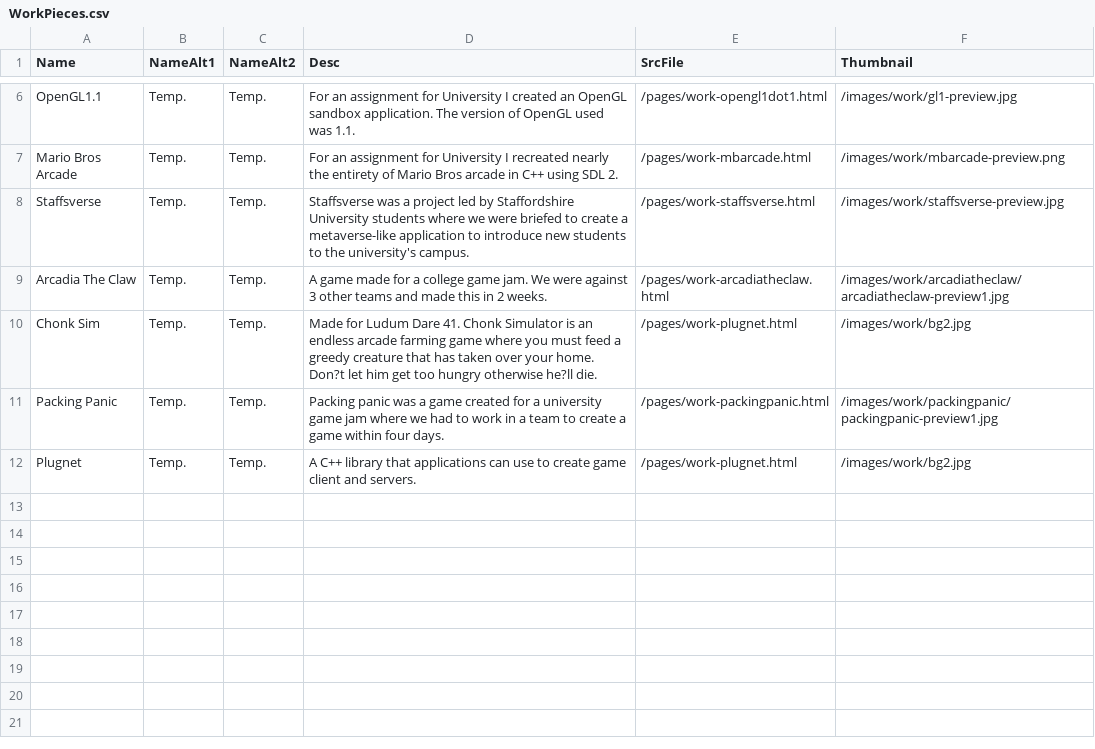
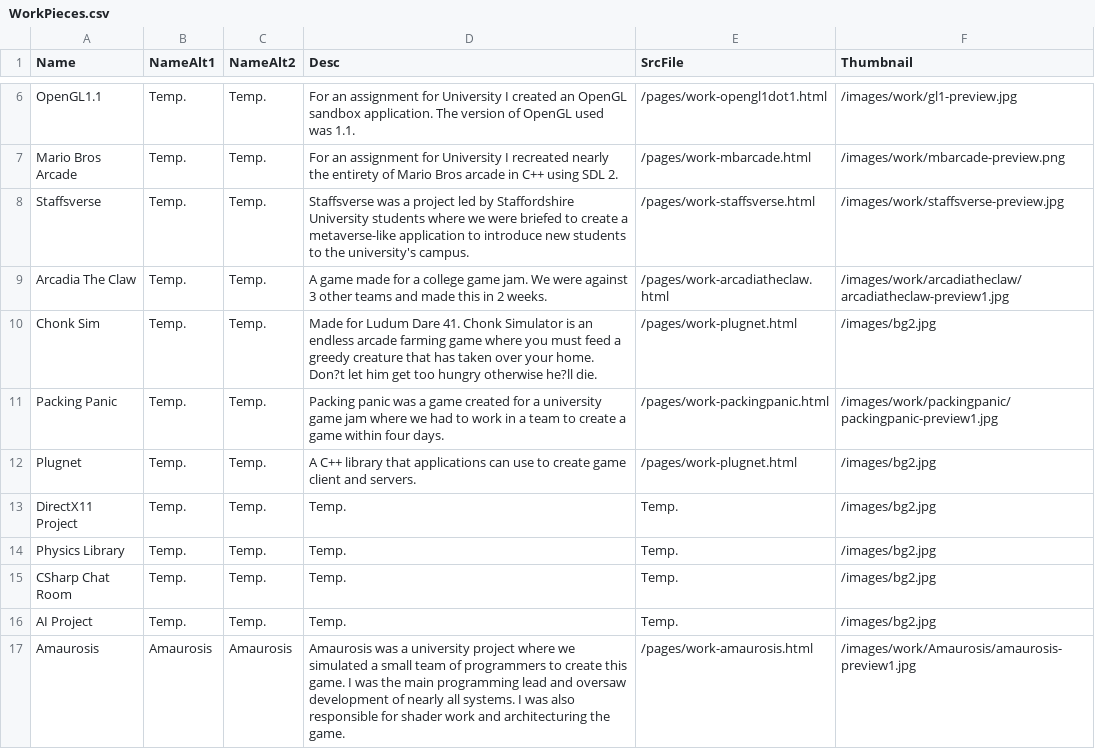
Before and after one commit to hech11/hech11.github.io, a CSV file: WorkPieces.csv, drawn as a sheet; only a part is shown, gaps mark what is left out.

Commit message:
amaurosis done

```diff
--- a/WorkPieces.csv
+++ b/WorkPieces.csv
@@ -9,4 +9,9 @@ Staffsverse,Temp.,Temp.,Staffsverse was a project led by Staffordshire Universit
 Arcadia The Claw,Temp.,Temp.,A game made for a college game jam. We were against 3 other teams and made this in 2 weeks.,/pages/work-arcadiatheclaw.html,/images/work/arcadiatheclaw/arcadiatheclaw-preview1.jpg
-Chonk Sim,Temp.,Temp.,Made for Ludum Dare 41. Chonk Simulator is an endless arcade farming game where you must feed a greedy creature that has taken over your home. Don?t let him get too hungry otherwise he?ll die.,/pages/work-plugnet.html,/images/work/bg2.jpg
+Chonk Sim,Temp.,Temp.,Made for Ludum Dare 41. Chonk Simulator is an endless arcade farming game where you must feed a greedy creature that has taken over your home. Don?t let him get too hungry otherwise he?ll die.,/pages/work-plugnet.html,/images/bg2.jpg
 Packing Panic,Temp.,Temp.,Packing panic was a game created for a university game jam where we had to work in a team to create a game within four days.,/pages/work-packingpanic.html,/images/work/packingpanic/packingpanic-preview1.jpg
-Plugnet,Temp.,Temp.,A C++ library that applications can use to create game client and servers.,/pages/work-plugnet.html,/images/work/bg2.jpg
+Plugnet,Temp.,Temp.,A C++ library that applications can use to create game client and servers.,/pages/work-plugnet.html,/images/bg2.jpg
+DirectX11 Project,Temp.,Temp.,Temp.,Temp.,/images/bg2.jpg
+Physics Library,Temp.,Temp.,Temp.,Temp.,/images/bg2.jpg
+CSharp Chat Room,Temp.,Temp.,Temp.,Temp.,/images/bg2.jpg
+AI Project,Temp.,Temp.,Temp.,Temp.,/images/bg2.jpg
+Amaurosis,Amaurosis,Amaurosis,Amaurosis was a university project where we simulated a small team of programmers to create this game. I was the main programming lead and oversaw development of nearly all systems. I was also responsible for shader work and architecturing the game.,/pages/work-amaurosis.html,/images/work/Amaurosis/amaurosis-preview1.jpg
```
Also changed, not shown: 12 other files.
